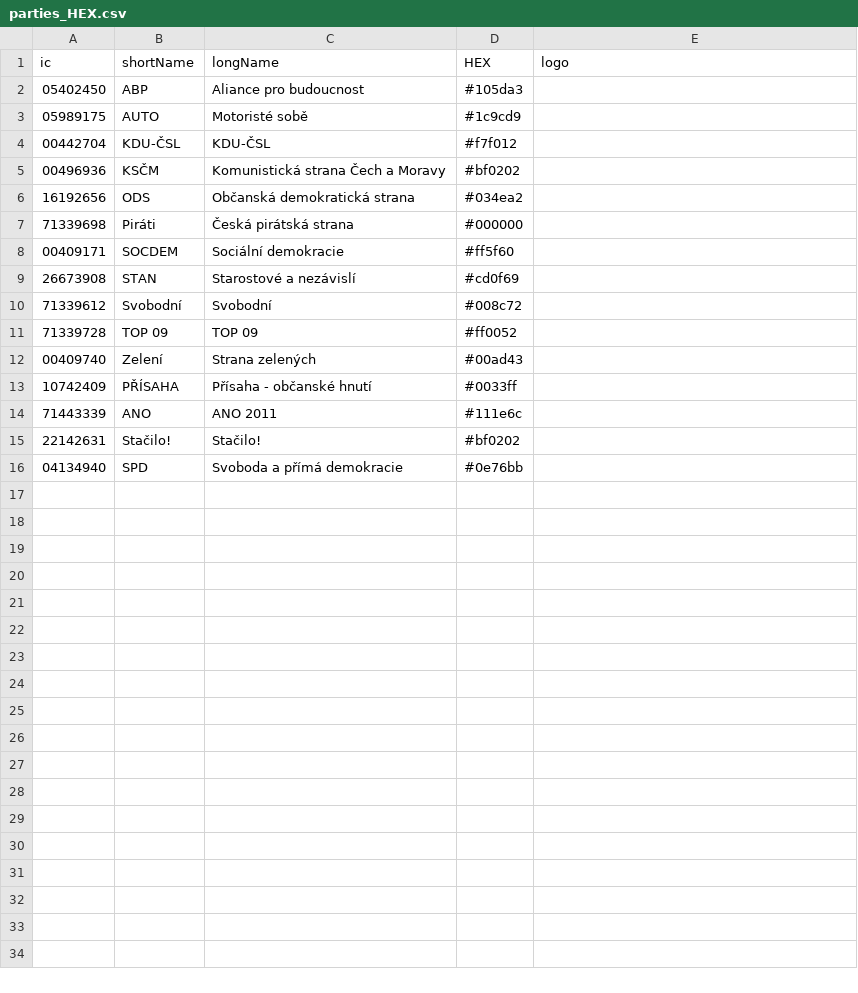
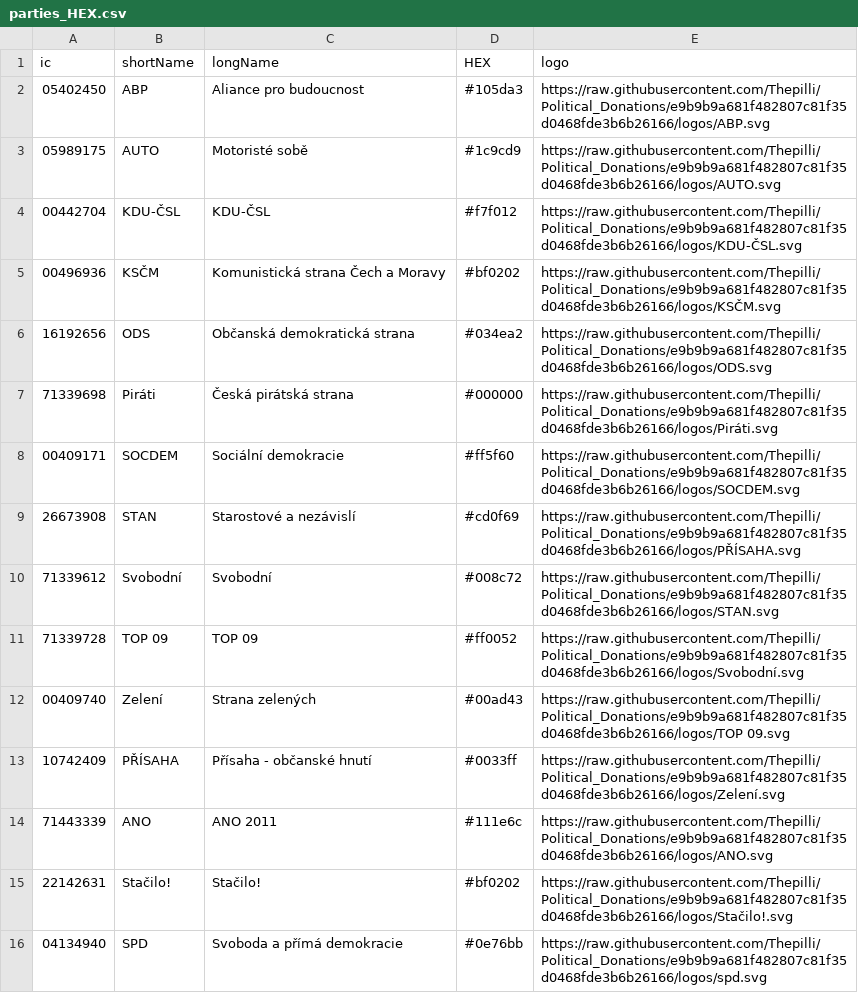
Before and after one commit to Thepilli/Political_Donations, a CSV file: parties_HEX.csv, drawn as a sheet.

```diff
--- a/parties_HEX.csv
+++ b/parties_HEX.csv
@@ -1,16 +1,16 @@
 ic,shortName,longName,HEX,logo
-05402450,ABP,Aliance pro budoucnost,"#105da3",
-05989175,AUTO,Motoristé sobě,"#1c9cd9",
-00442704,KDU-ČSL,KDU-ČSL,"#f7f012",
-00496936,KSČM,Komunistická strana Čech a Moravy,"#bf0202",
-16192656,ODS,Občanská demokratická strana,"#034ea2",
-71339698,Piráti,Česká pirátská strana,"#000000",
-00409171,SOCDEM,Sociální demokracie,"#ff5f60",
-26673908,STAN,Starostové a nezávislí,"#cd0f69",
-71339612,Svobodní,Svobodní,"#008c72",
-71339728,TOP 09,TOP 09,"#ff0052",
-00409740,Zelení,Strana zelených,"#00ad43",
-10742409,PŘÍSAHA,Přísaha - občanské hnutí,"#0033ff",
-71443339,ANO,ANO 2011,"#111e6c",
-22142631,Stačilo!,Stačilo!,"#bf0202",
-04134940,SPD,Svoboda a přímá demokracie,"#0e76bb",
+05402450,ABP,Aliance pro budoucnost,"#105da3",https://raw.githubusercontent.com/Thepilli/Political_Donations/e9b9b9a681f482807c81f35d0468fde3b6b26166/logos/ABP.svg
+05989175,AUTO,Motoristé sobě,"#1c9cd9",https://raw.githubusercontent.com/Thepilli/Political_Donations/e9b9b9a681f482807c81f35d0468fde3b6b26166/logos/AUTO.svg
+00442704,KDU-ČSL,KDU-ČSL,"#f7f012",https://raw.githubusercontent.com/Thepilli/Political_Donations/e9b9b9a681f482807c81f35d0468fde3b6b26166/logos/KDU-ČSL.svg
+00496936,KSČM,Komunistická strana Čech a Moravy,"#bf0202",https://raw.githubusercontent.com/Thepilli/Political_Donations/e9b9b9a681f482807c81f35d0468fde3b6b26166/logos/KSČM.svg
+16192656,ODS,Občanská demokratická strana,"#034ea2",https://raw.githubusercontent.com/Thepilli/Political_Donations/e9b9b9a681f482807c81f35d0468fde3b6b26166/logos/ODS.svg
+71339698,Piráti,Česká pirátská strana,"#000000",https://raw.githubusercontent.com/Thepilli/Political_Donations/e9b9b9a681f482807c81f35d0468fde3b6b26166/logos/Piráti.svg
+00409171,SOCDEM,Sociální demokracie,"#ff5f60",https://raw.githubusercontent.com/Thepilli/Political_Donations/e9b9b9a681f482807c81f35d0468fde3b6b26166/logos/SOCDEM.svg
+26673908,STAN,Starostové a nezávislí,"#cd0f69",https://raw.githubusercontent.com/Thepilli/Political_Donations/e9b9b9a681f482807c81f35d0468fde3b6b26166/logos/PŘÍSAHA.svg
+71339612,Svobodní,Svobodní,"#008c72",https://raw.githubusercontent.com/Thepilli/Political_Donations/e9b9b9a681f482807c81f35d0468fde3b6b26166/logos/STAN.svg
+71339728,TOP 09,TOP 09,"#ff0052",https://raw.githubusercontent.com/Thepilli/Political_Donations/e9b9b9a681f482807c81f35d0468fde3b6b26166/logos/Svobodní.svg
+00409740,Zelení,Strana zelených,"#00ad43",https://raw.githubusercontent.com/Thepilli/Political_Donations/e9b9b9a681f482807c81f35d0468fde3b6b26166/logos/TOP 09.svg
+10742409,PŘÍSAHA,Přísaha - občanské hnutí,"#0033ff",https://raw.githubusercontent.com/Thepilli/Political_Donations/e9b9b9a681f482807c81f35d0468fde3b6b26166/logos/Zelení.svg
+71443339,ANO,ANO 2011,"#111e6c",https://raw.githubusercontent.com/Thepilli/Political_Donations/e9b9b9a681f482807c81f35d0468fde3b6b26166/logos/ANO.svg
+22142631,Stačilo!,Stačilo!,"#bf0202",https://raw.githubusercontent.com/Thepilli/Political_Donations/e9b9b9a681f482807c81f35d0468fde3b6b26166/logos/Stačilo!.svg
+04134940,SPD,Svoboda a přímá demokracie,"#0e76bb",https://raw.githubusercontent.com/Thepilli/Political_Donations/e9b9b9a681f482807c81f35d0468fde3b6b26166/logos/spd.svg
```
Also changed, not shown: 54 other files.
